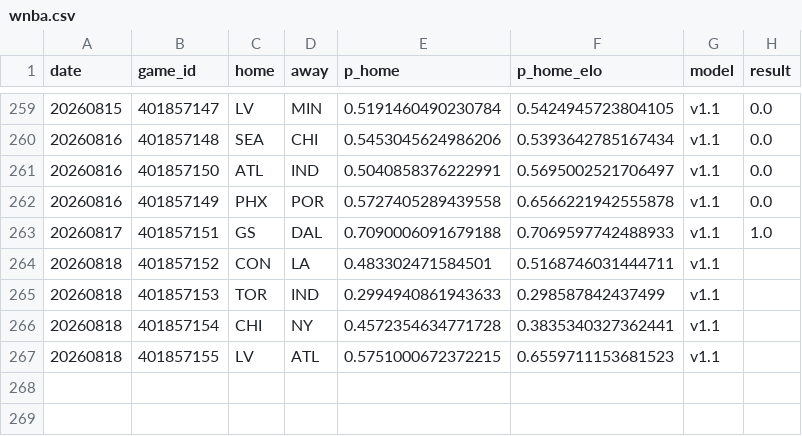
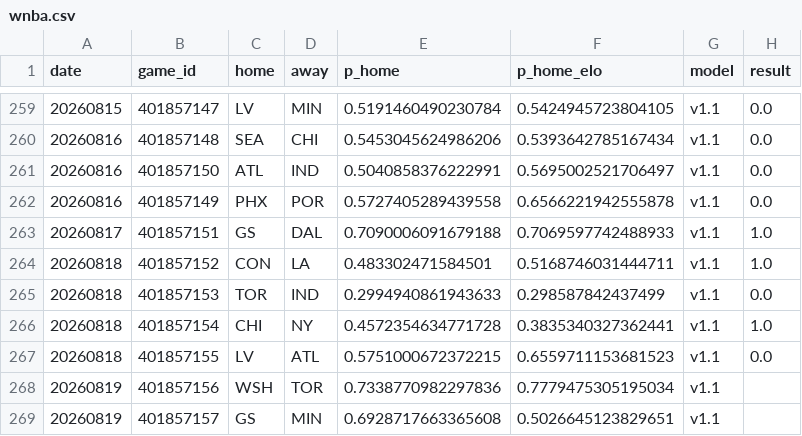
Before and after one commit to azcal/forecasting-lab, a CSV file: data/wnba.csv, drawn as a sheet; only a part is shown, gaps mark what is left out.

```diff
--- a/data/wnba.csv
+++ b/data/wnba.csv
@@ -263,5 +263,7 @@ date,game_id,home,away,p_home,p_home_elo,model,result
 20260817,401857151,GS,DAL,0.7090006091679188,0.7069597742488933,v1.1,1.0
-20260818,401857152,CON,LA,0.483302471584501,0.5168746031444711,v1.1,
-20260818,401857153,TOR,IND,0.2994940861943633,0.298587842437499,v1.1,
-20260818,401857154,CHI,NY,0.4572354634771728,0.3835340327362441,v1.1,
-20260818,401857155,LV,ATL,0.5751000672372215,0.6559711153681523,v1.1,
+20260818,401857152,CON,LA,0.483302471584501,0.5168746031444711,v1.1,1.0
+20260818,401857153,TOR,IND,0.2994940861943633,0.298587842437499,v1.1,0.0
+20260818,401857154,CHI,NY,0.4572354634771728,0.3835340327362441,v1.1,1.0
+20260818,401857155,LV,ATL,0.5751000672372215,0.6559711153681523,v1.1,0.0
+20260819,401857156,WSH,TOR,0.7338770982297836,0.7779475305195034,v1.1,
+20260819,401857157,GS,MIN,0.6928717663365608,0.5026645123829651,v1.1,
```
Also changed, not shown: data/cs2.csv, data/mma.csv, 2 other files.
